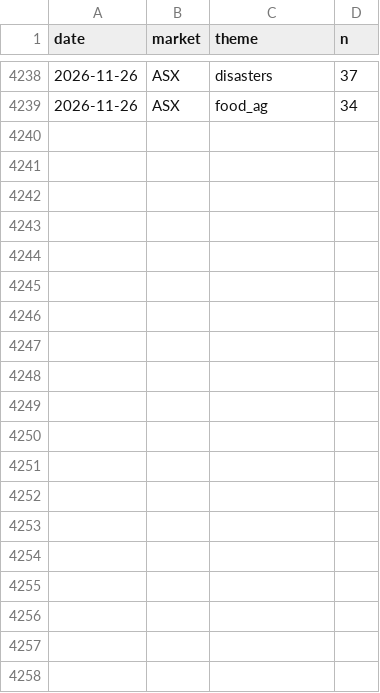
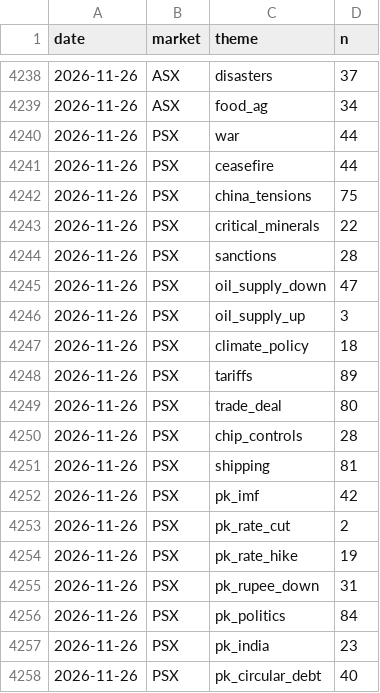
Before and after one commit to clyphor/stock-screener, a CSV file: results/macro_history.csv, drawn as a sheet; only a part is shown, gaps mark what is left out; the diff covers the shown part only.

```diff
--- a/results/macro_history.csv
+++ b/results/macro_history.csv
@@ -4239 +4239,20 @@ date,market,theme,n
 2026-11-26,ASX,food_ag,34
+2026-11-26,PSX,war,44
+2026-11-26,PSX,ceasefire,44
+2026-11-26,PSX,china_tensions,75
+2026-11-26,PSX,critical_minerals,22
+2026-11-26,PSX,sanctions,28
+2026-11-26,PSX,oil_supply_down,47
+2026-11-26,PSX,oil_supply_up,3
+2026-11-26,PSX,climate_policy,18
+2026-11-26,PSX,tariffs,89
+2026-11-26,PSX,trade_deal,80
+2026-11-26,PSX,chip_controls,28
+2026-11-26,PSX,shipping,81
+2026-11-26,PSX,pk_imf,42
+2026-11-26,PSX,pk_rate_cut,2
+2026-11-26,PSX,pk_rate_hike,19
+2026-11-26,PSX,pk_rupee_down,31
+2026-11-26,PSX,pk_politics,84
+2026-11-26,PSX,pk_india,23
+2026-11-26,PSX,pk_circular_debt,40
```
Also changed, not shown: 10 added rows elsewhere in this file, results/label_history.csv, results/label_state.csv, 4 other files.
